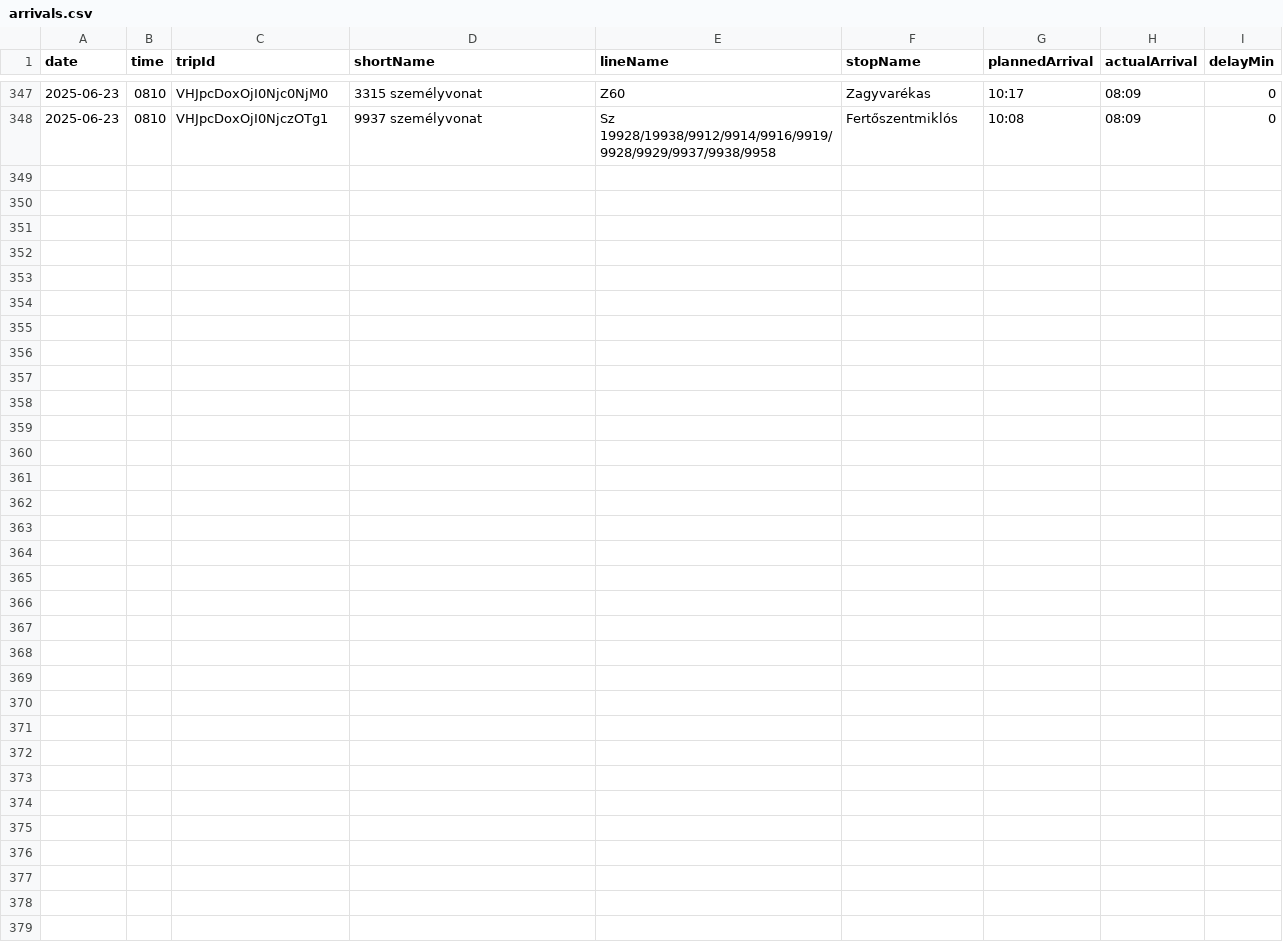
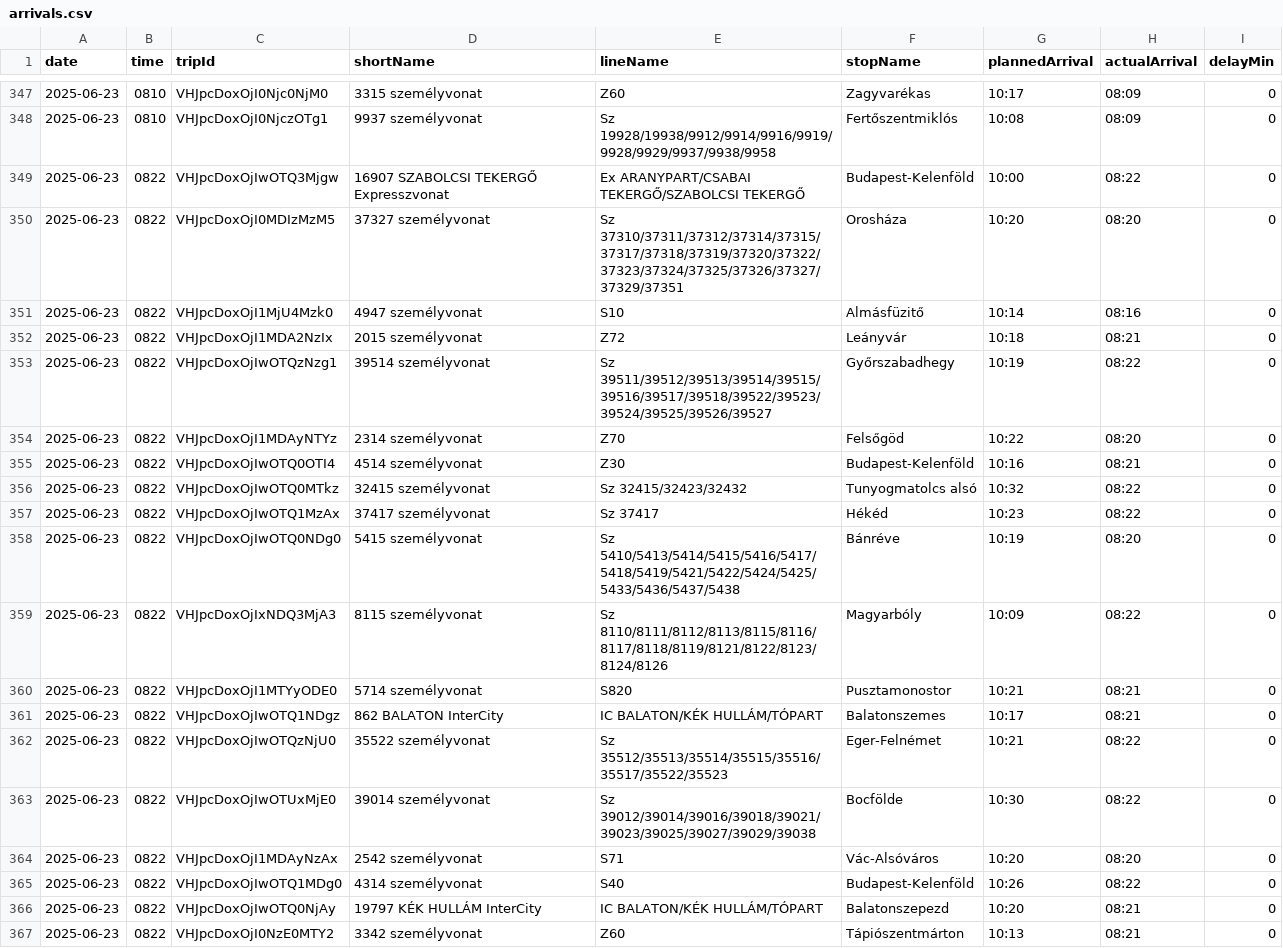
Before and after one commit to kubsubs/vonatkeses, a CSV file: arrivals.csv, drawn as a sheet; only a part is shown, gaps mark what is left out.

```diff
--- a/arrivals.csv
+++ b/arrivals.csv
@@ -348 +348,20 @@ date;time;tripId;shortName;lineName;stopName;plannedArrival;actualArrival;delayM
 2025-06-23;0810;VHJpcDoxOjI0NjczOTg1;9937  személyvonat;Sz 19928/19938/9912/9914/9916/9919/9928/9929/9937/9938/9958;Fertőszentmiklós;10:08;08:09;0
+2025-06-23;0822;VHJpcDoxOjIwOTQ3Mjgw;16907 SZABOLCSI TEKERGŐ Expresszvonat;Ex ARANYPART/CSABAI TEKERGŐ/SZABOLCSI TEKERGŐ;Budapest-Kelenföld;10:00;08:22;0
+2025-06-23;0822;VHJpcDoxOjI0MDIzMzM5;37327  személyvonat;Sz 37310/37311/37312/37314/37315/37317/37318/37319/37320/37322/37323/37324/37325/37326/37327/37329/37351;Orosháza;10:20;08:20;0
+2025-06-23;0822;VHJpcDoxOjI1MjU4Mzk0;4947  személyvonat;S10;Almásfüzitő;10:14;08:16;0
+2025-06-23;0822;VHJpcDoxOjI1MDA2NzIx;2015  személyvonat;Z72;Leányvár;10:18;08:21;0
+2025-06-23;0822;VHJpcDoxOjIwOTQzNzg1;39514  személyvonat;Sz 39511/39512/39513/39514/39515/39516/39517/39518/39522/39523/39524/39525/39526/39527;Győrszabadhegy;10:19;08:22;0
+2025-06-23;0822;VHJpcDoxOjI1MDAyNTYz;2314  személyvonat;Z70;Felsőgöd;10:22;08:20;0
+2025-06-23;0822;VHJpcDoxOjIwOTQ0OTI4;4514  személyvonat;Z30;Budapest-Kelenföld;10:16;08:21;0
+2025-06-23;0822;VHJpcDoxOjIwOTQ0MTkz;32415  személyvonat;Sz 32415/32423/32432;Tunyogmatolcs alsó;10:32;08:22;0
+2025-06-23;0822;VHJpcDoxOjIwOTQ1MzAx;37417  személyvonat;Sz 37417;Hékéd;10:23;08:22;0
+2025-06-23;0822;VHJpcDoxOjIwOTQ0NDg0;5415  személyvonat;Sz 5410/5413/5414/5415/5416/5417/5418/5419/5421/5422/5424/5425/5433/5436/5437/5438;Bánréve;10:19;08:20;0
+2025-06-23;0822;VHJpcDoxOjIxNDQ3MjA3;8115  személyvonat;Sz 8110/8111/8112/8113/8115/8116/8117/8118/8119/8121/8122/8123/8124/8126;Magyarbóly;10:09;08:22;0
+2025-06-23;0822;VHJpcDoxOjI1MTYyODE0;5714  személyvonat;S820;Pusztamonostor;10:21;08:21;0
+2025-06-23;0822;VHJpcDoxOjIwOTQ1NDgz;862 BALATON InterCity;IC BALATON/KÉK HULLÁM/TÓPART;Balatonszemes;10:17;08:21;0
+2025-06-23;0822;VHJpcDoxOjIwOTQzNjU0;35522  személyvonat;Sz 35512/35513/35514/35515/35516/35517/35522/35523;Eger-Felnémet;10:21;08:22;0
+2025-06-23;0822;VHJpcDoxOjIwOTUxMjE0;39014  személyvonat;Sz 39012/39014/39016/39018/39021/39023/39025/39027/39029/39038;Bocfölde;10:30;08:22;0
+2025-06-23;0822;VHJpcDoxOjI1MDAyNzAx;2542  személyvonat;S71;Vác-Alsóváros;10:20;08:20;0
+2025-06-23;0822;VHJpcDoxOjIwOTQ1MDg0;4314  személyvonat;S40;Budapest-Kelenföld;10:26;08:22;0
+2025-06-23;0822;VHJpcDoxOjIwOTQ0NjAy;19797 KÉK HULLÁM InterCity;IC BALATON/KÉK HULLÁM/TÓPART;Balatonszepezd;10:20;08:21;0
+2025-06-23;0822;VHJpcDoxOjI0NzE0MTY2;3342  személyvonat;Z60;Tápiószentmárton;10:13;08:21;0
```
Also changed, not shown: 3 other files.
